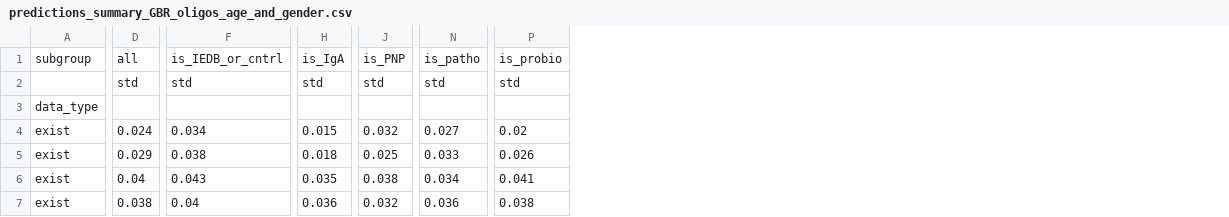
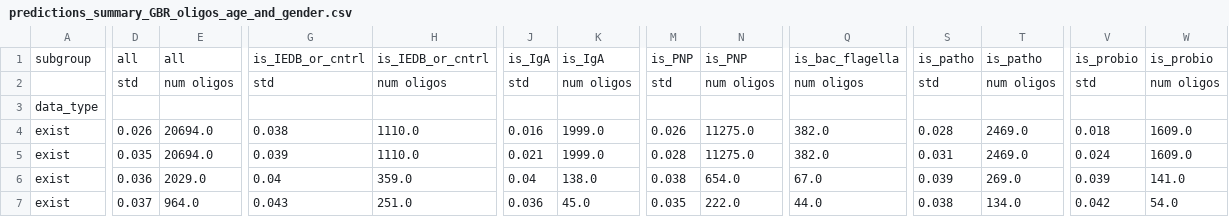
Before and after one commit to kalkairis/PhageIPSeq_CFS, a CSV file: PhageIPSeq_CFS/Data/Predictions/predictions_summary_GBR_oligos_age_and_gender.csv, drawn as a sheet; only a part is shown, gaps mark what is left out; addresses are those after the commit; the diff covers the shown part only; the diff names each change by its address in the sheet, - before the commit and + after, or states it on an @@ line.

```diff
--- a/PhageIPSeq_CFS/Data/Predictions/predictions_summary_GBR_oligos_age_and_gender.csv
+++ b/PhageIPSeq_CFS/Data/Predictions/predictions_summary_GBR_oligos_age_and_gender.csv
+column E, rows 1-7: all | num oligos |  | 20694.0 | 20694.0 | 2029.0 | 964.0
+column H, rows 1-7: is_IEDB_or_cntrl | num oligos |  | 1110.0 | 1110.0 | 359.0 | 251.0
+column K, rows 1-7: is_IgA | num oligos |  | 1999.0 | 1999.0 | 138.0 | 45.0
+column N, rows 1-7: is_PNP | num oligos |  | 11275.0 | 11275.0 | 654.0 | 222.0
+column Q, rows 1-7: is_bac_flagella | num oligos |  | 382.0 | 382.0 | 67.0 | 44.0
+column T, rows 1-7: is_patho | num oligos |  | 2469.0 | 2469.0 | 269.0 | 134.0
+column W, rows 1-7: is_probio | num oligos |  | 1609.0 | 1609.0 | 141.0 | 54.0
-D4: 0.024
+D4: 0.026
-G4: 0.034
+G4: 0.038
-J4: 0.015
+J4: 0.016
-M4: 0.032
+M4: 0.026
-S4: 0.027
+S4: 0.028
-V4: 0.02
+V4: 0.018
-D5: 0.029
+D5: 0.035
-G5: 0.038
+G5: 0.039
-J5: 0.018
+J5: 0.021
-M5: 0.025
+M5: 0.028
-S5: 0.033
+S5: 0.031
-V5: 0.026
+V5: 0.024
-D6: 0.04
+D6: 0.036
-G6: 0.043
+G6: 0.04
-J6: 0.035
+J6: 0.04
-S6: 0.034
+S6: 0.039
-V6: 0.041
+V6: 0.039
-D7: 0.038
+D7: 0.037
-G7: 0.04
+G7: 0.043
-M7: 0.032
+M7: 0.035
-S7: 0.036
+S7: 0.038
-V7: 0.038
+V7: 0.042
```
Also changed, not shown: 64 edited cells elsewhere in this file, PhageIPSeq_CFS/Data/Predictions/predictions_summary_GBR_with_oligos.csv, PhageIPSeq_CFS/Data/Predictions/predictions_summary_GBR_with_oligos_with_bloodtests.csv, 18 other files.
